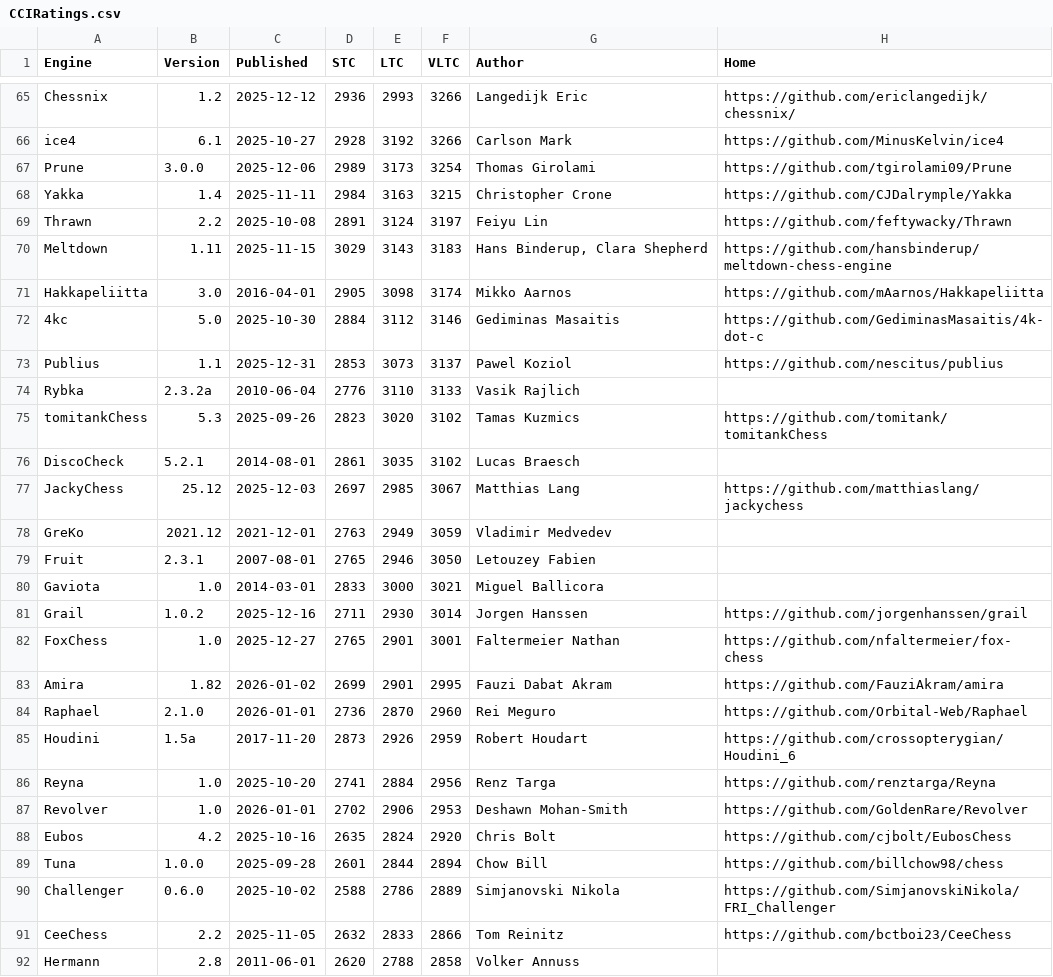
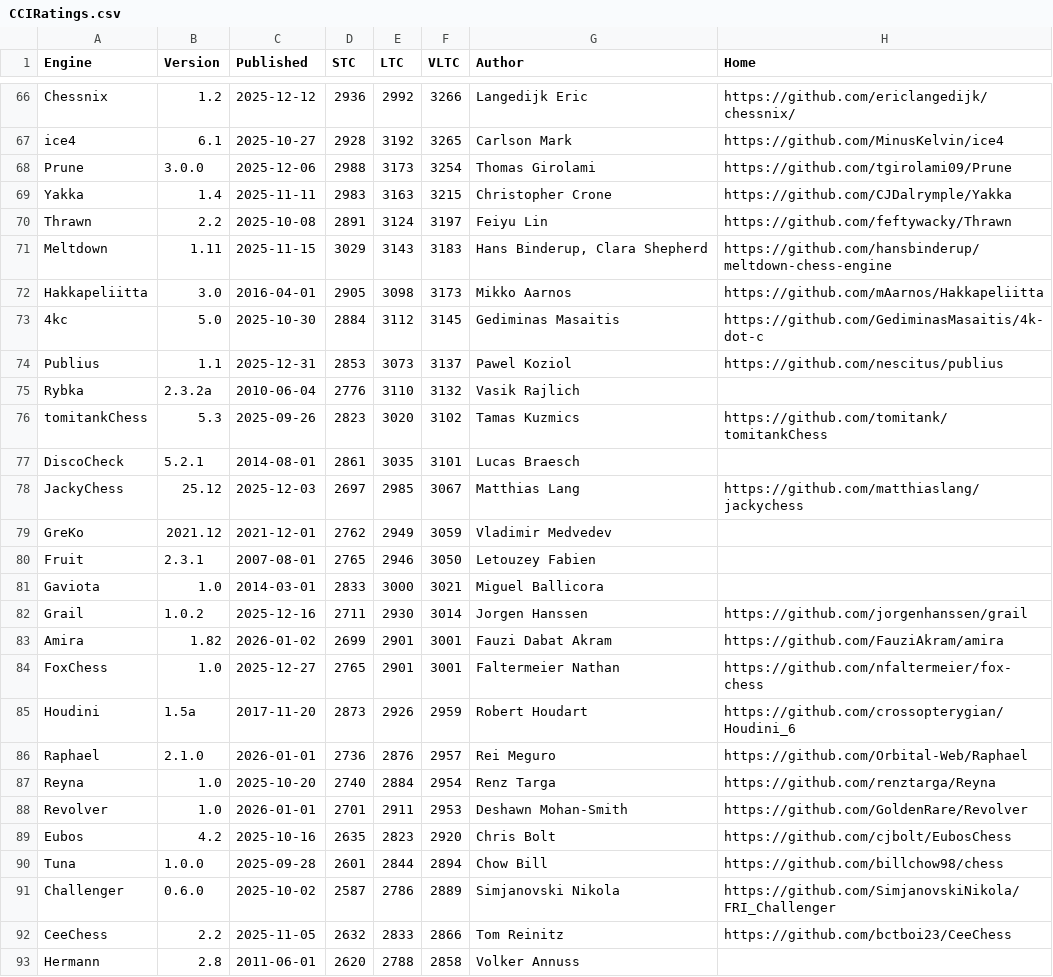
Before and after one commit to computer-chess-index/cci, a CSV file: lists/CCIRatings.csv, drawn as a sheet; only a part is shown, gaps mark what is left out; removed rows and columns are numbered as before the commit, all else as after; the diff covers the shown part only; the diff names each change by its address in the sheet, - before the commit and + after, or states it on an @@ line.

Commit message:
Update CCI Ratings (ELO VLTC) - 2026-01-04

```diff
--- a/lists/CCIRatings.csv
+++ b/lists/CCIRatings.csv
-E66 (LTC): 2993
+E66 (LTC): 2992
-F67 (VLTC): 3266
+F67 (VLTC): 3265
-D68 (STC): 2989
+D68 (STC): 2988
-D69 (STC): 2984
+D69 (STC): 2983
-F72 (VLTC): 3174
+F72 (VLTC): 3173
-F73 (VLTC): 3146
+F73 (VLTC): 3145
-F75 (VLTC): 3133
+F75 (VLTC): 3132
-F77 (VLTC): 3102
+F77 (VLTC): 3101
-D79 (STC): 2763
+D79 (STC): 2762
+row 83: Amira | 1.82 | 2026-01-02 | 2699 | 2901 | 3001 | Fauzi Dabat Akram | https://github.com/FauziAkram/amira
-row 83: Amira | 1.82 | 2026-01-02 | 2699 | 2901 | 2995 | Fauzi Dabat Akram | https://github.com/FauziAkram/amira
-row 84: Raphael | 2.1.0 | 2026-01-01 | 2736 | 2870 | 2960 | Rei Meguro | https://github.com/Orbital-Web/Raphael
+row 86: Raphael | 2.1.0 | 2026-01-01 | 2736 | 2876 | 2957 | Rei Meguro | https://github.com/Orbital-Web/Raphael
-D87 (STC): 2741
+D87 (STC): 2740
-F87 (VLTC): 2956
+F87 (VLTC): 2954
-D88 (STC): 2702
+D88 (STC): 2701
-E88 (LTC): 2906
+E88 (LTC): 2911
-E89 (LTC): 2824
+E89 (LTC): 2823
-D91 (STC): 2588
+D91 (STC): 2587
```
Also changed, not shown: 7 added rows, 5 removed rows, 1 moved row and 39 edited cells elsewhere in this file.
